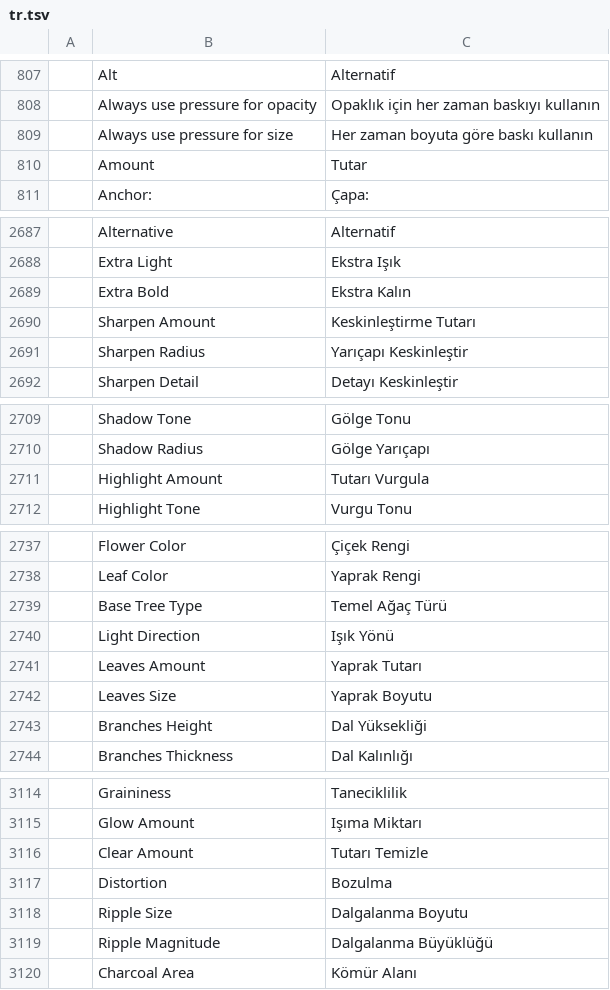
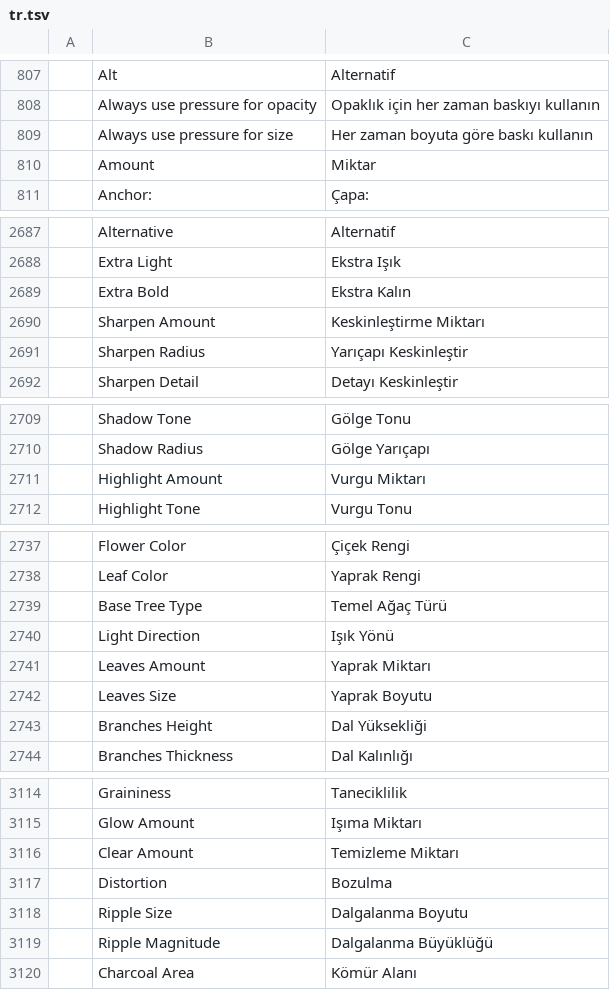
Before and after one commit to 00xJS/photocraft, a TSV file: crates/ui-egui/src/i18n/tr.tsv, drawn as a sheet; only a part is shown, gaps mark what is left out; the diff covers the shown part only; the diff names each change by its address in the sheet, - before the commit and + after, or states it on an @@ line.

Commit message:
Translate Turkish Amount as Miktar. (#4629)
Tutar is a sum of money. Filter and adjustment Amount strings now use Miktar, the word for a quantity. (#4350)

Co-authored-by: Brandon Thomas <echelon@gmail.com>

```diff
--- a/crates/ui-egui/src/i18n/tr.tsv
+++ b/crates/ui-egui/src/i18n/tr.tsv
-C810: Tutar
+C810: Miktar
-C2690: Keskinleştirme Tutarı
+C2690: Keskinleştirme Miktarı
-C2711: Tutarı Vurgula
+C2711: Vurgu Miktarı
-C2741: Yaprak Tutarı
+C2741: Yaprak Miktarı
-C3116: Tutarı Temizle
+C3116: Temizleme Miktarı
```
Also changed, not shown: 1 edited cell elsewhere in this file.
